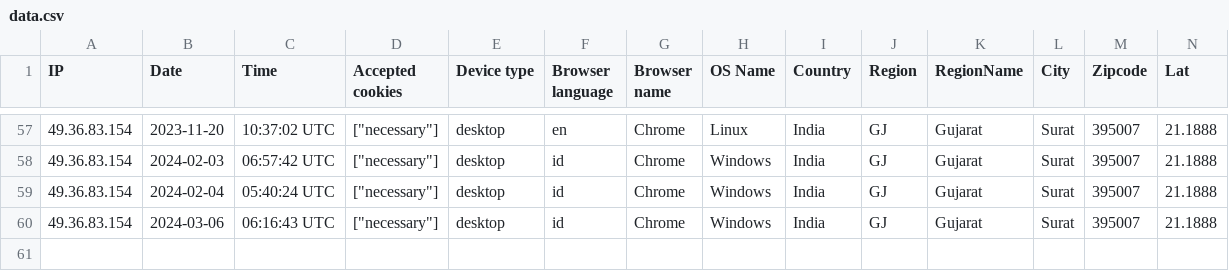
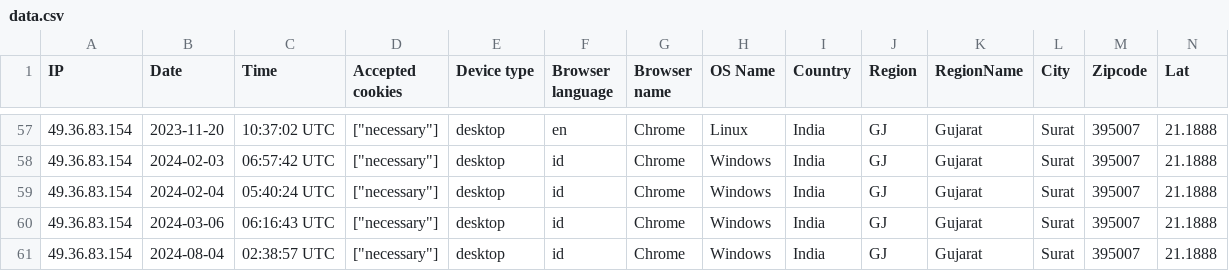
Before and after one commit to jshandia/herp, a CSV file: storage/uploads/sample/data.csv, drawn as a sheet; only a part is shown, gaps mark what is left out; rows hold the shown columns only; the diff names each change by its address in the sheet, - before the commit and + after, or states it on an @@ line.

```diff
--- a/storage/uploads/sample/data.csv
+++ b/storage/uploads/sample/data.csv
+row 61: 49.36.83.154 | 2024-08-04 | 02:38:57 UTC | ["necessary"] | desktop | id | Chrome | Windows | India | GJ | Gujarat | Surat | 395007 | 21.1888
```
Also changed, not shown: 17 other files.
